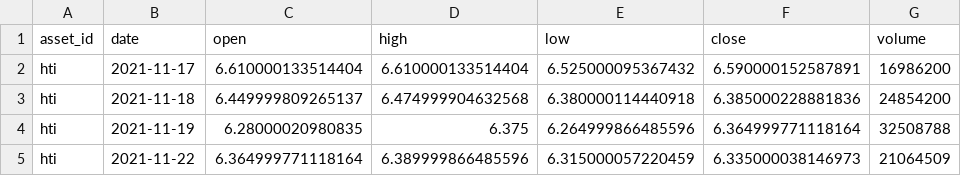
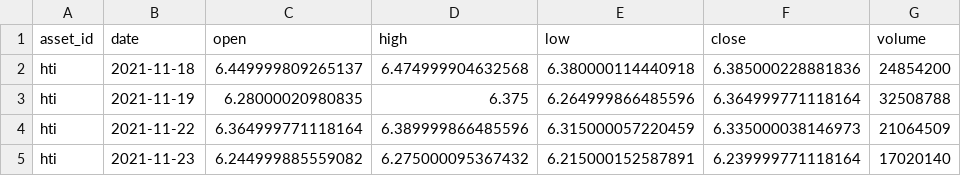
Before and after one commit to JunyiWu97/cross-asset-structure-monitor, a CSV file: data/history_public/hti.csv, drawn as a sheet; only a part is shown; the shorter side is filled out with more unchanged rows.

```diff
--- a/data/history_public/hti.csv
+++ b/data/history_public/hti.csv
@@ -1,3 +1,2 @@
 asset_id,date,open,high,low,close,volume
-hti,2021-11-17,6.610000133514404,6.610000133514404,6.525000095367432,6.590000152587891,16986200
 hti,2021-11-18,6.449999809265137,6.474999904632568,6.380000114440918,6.385000228881836,24854200
```
Also changed, not shown: data/history_public/al.csv, data/history_public/if.csv, 44 other files.
